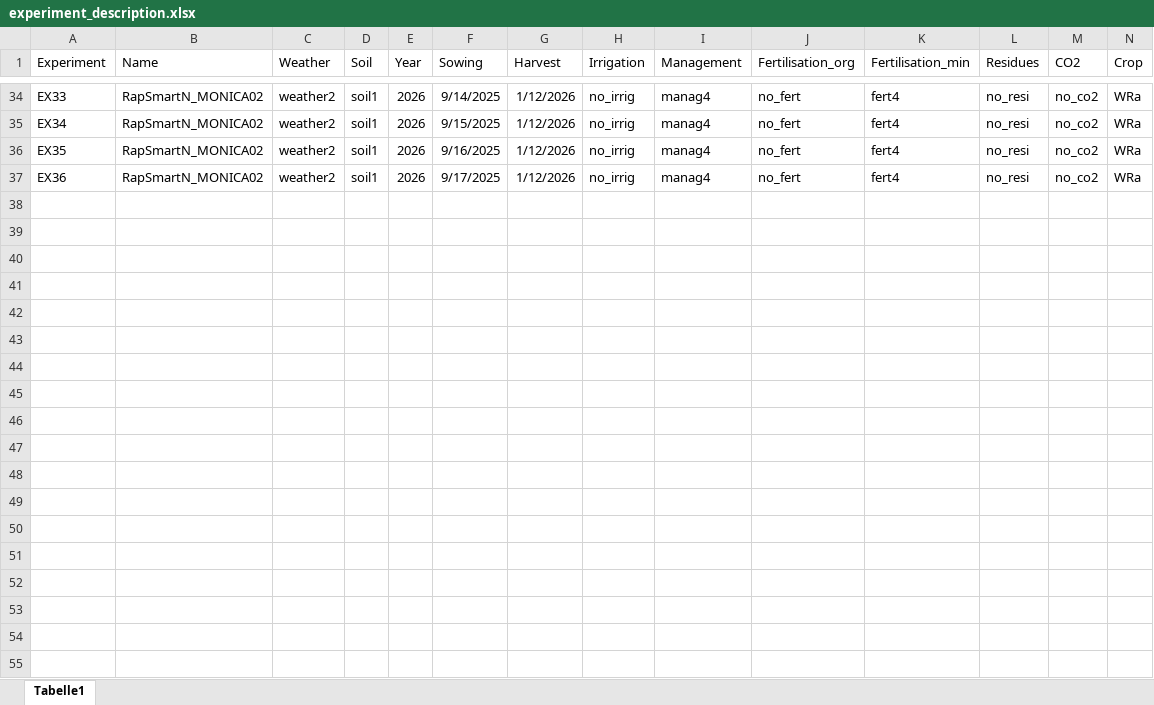
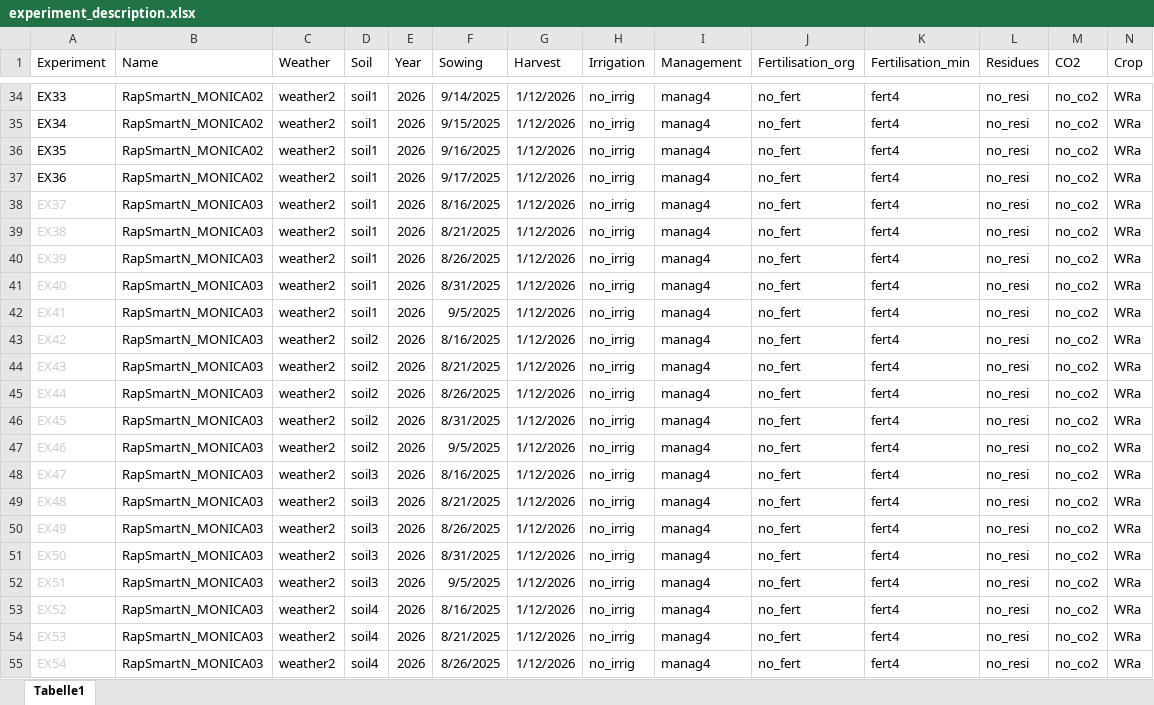
Before and after one commit to zalf-rpm/RapSmartN, an Excel workbook: data/experiment_description.xlsx, sheet Tabelle1, drawn as a sheet; only a part is shown, gaps mark what is left out; values as stored, in another font and other column widths than the file's, no borders; rows hold the shown columns only; the diff covers the shown part only; the diff names each change by its address in the sheet, - before the commit and + after, or states it on an @@ line.

Commit message:
Experiment documentation

```diff
--- a/data/experiment_description.xlsx (sheet Tabelle1)
+++ b/data/experiment_description.xlsx (sheet Tabelle1)
+row 38: EX37 | RapSmartN_MONICA03 | weather2 | soil1 | 2026 | 8/16/2025 | 1/12/2026 | no_irrig | manag4 | no_fert | fert4 | no_resi | no_co2 | WRa
+row 39: EX38 | RapSmartN_MONICA03 | weather2 | soil1 | 2026 | 8/21/2025 | 1/12/2026 | no_irrig | manag4 | no_fert | fert4 | no_resi | no_co2 | WRa
+row 40: EX39 | RapSmartN_MONICA03 | weather2 | soil1 | 2026 | 8/26/2025 | 1/12/2026 | no_irrig | manag4 | no_fert | fert4 | no_resi | no_co2 | WRa
+row 41: EX40 | RapSmartN_MONICA03 | weather2 | soil1 | 2026 | 8/31/2025 | 1/12/2026 | no_irrig | manag4 | no_fert | fert4 | no_resi | no_co2 | WRa
+row 42: EX41 | RapSmartN_MONICA03 | weather2 | soil1 | 2026 | 9/5/2025 | 1/12/2026 | no_irrig | manag4 | no_fert | fert4 | no_resi | no_co2 | WRa
+row 43: EX42 | RapSmartN_MONICA03 | weather2 | soil2 | 2026 | 8/16/2025 | 1/12/2026 | no_irrig | manag4 | no_fert | fert4 | no_resi | no_co2 | WRa
+row 44: EX43 | RapSmartN_MONICA03 | weather2 | soil2 | 2026 | 8/21/2025 | 1/12/2026 | no_irrig | manag4 | no_fert | fert4 | no_resi | no_co2 | WRa
+row 45: EX44 | RapSmartN_MONICA03 | weather2 | soil2 | 2026 | 8/26/2025 | 1/12/2026 | no_irrig | manag4 | no_fert | fert4 | no_resi | no_co2 | WRa
+row 46: EX45 | RapSmartN_MONICA03 | weather2 | soil2 | 2026 | 8/31/2025 | 1/12/2026 | no_irrig | manag4 | no_fert | fert4 | no_resi | no_co2 | WRa
+row 47: EX46 | RapSmartN_MONICA03 | weather2 | soil2 | 2026 | 9/5/2025 | 1/12/2026 | no_irrig | manag4 | no_fert | fert4 | no_resi | no_co2 | WRa
+row 48: EX47 | RapSmartN_MONICA03 | weather2 | soil3 | 2026 | 8/16/2025 | 1/12/2026 | no_irrig | manag4 | no_fert | fert4 | no_resi | no_co2 | WRa
+row 49: EX48 | RapSmartN_MONICA03 | weather2 | soil3 | 2026 | 8/21/2025 | 1/12/2026 | no_irrig | manag4 | no_fert | fert4 | no_resi | no_co2 | WRa
+row 50: EX49 | RapSmartN_MONICA03 | weather2 | soil3 | 2026 | 8/26/2025 | 1/12/2026 | no_irrig | manag4 | no_fert | fert4 | no_resi | no_co2 | WRa
+row 51: EX50 | RapSmartN_MONICA03 | weather2 | soil3 | 2026 | 8/31/2025 | 1/12/2026 | no_irrig | manag4 | no_fert | fert4 | no_resi | no_co2 | WRa
+row 52: EX51 | RapSmartN_MONICA03 | weather2 | soil3 | 2026 | 9/5/2025 | 1/12/2026 | no_irrig | manag4 | no_fert | fert4 | no_resi | no_co2 | WRa
+row 53: EX52 | RapSmartN_MONICA03 | weather2 | soil4 | 2026 | 8/16/2025 | 1/12/2026 | no_irrig | manag4 | no_fert | fert4 | no_resi | no_co2 | WRa
+row 54: EX53 | RapSmartN_MONICA03 | weather2 | soil4 | 2026 | 8/21/2025 | 1/12/2026 | no_irrig | manag4 | no_fert | fert4 | no_resi | no_co2 | WRa
+row 55: EX54 | RapSmartN_MONICA03 | weather2 | soil4 | 2026 | 8/26/2025 | 1/12/2026 | no_irrig | manag4 | no_fert | fert4 | no_resi | no_co2 | WRa
```
Also changed, not shown: 11 added rows elsewhere in this sheet, 20 other files.
